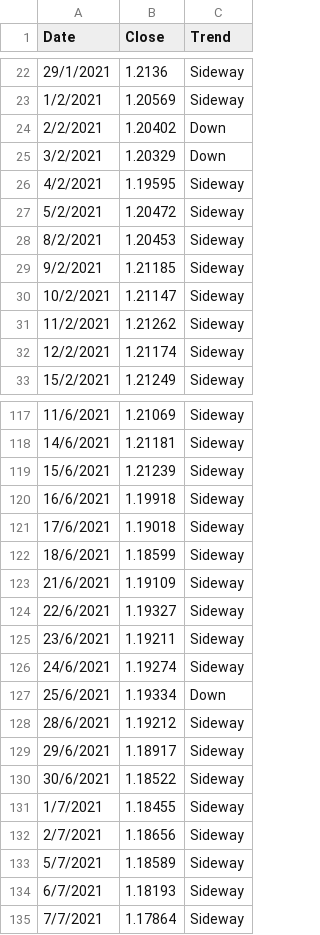
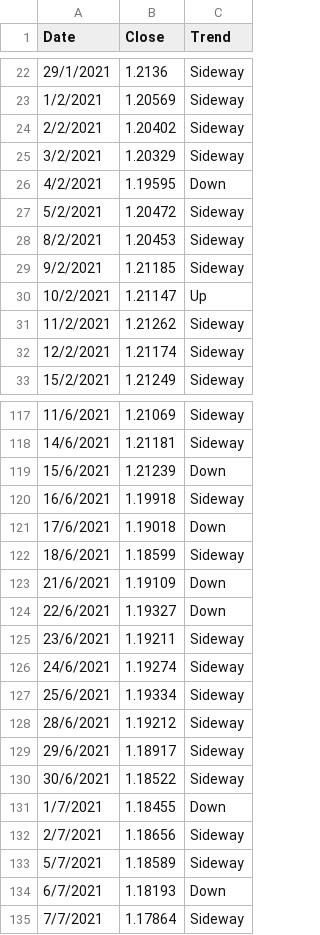
Before and after one commit to Toto17515/KKU_Project, a CSV file: Result.csv, drawn as a sheet; only a part is shown, gaps mark what is left out; the diff covers the shown part only.

```diff
--- a/Result.csv
+++ b/Result.csv
@@ -23,5 +23,5 @@ Date,Close,Trend
 1/2/2021,1.20569,Sideway
-2/2/2021,1.20402,Down
-3/2/2021,1.20329,Down
-4/2/2021,1.19595,Sideway
+2/2/2021,1.20402,Sideway
+3/2/2021,1.20329,Sideway
+4/2/2021,1.19595,Down
 5/2/2021,1.20472,Sideway
@@ -29,3 +29,3 @@ Date,Close,Trend
 9/2/2021,1.21185,Sideway
-10/2/2021,1.21147,Sideway
+10/2/2021,1.21147,Up
 11/2/2021,1.21262,Sideway
@@ -118,11 +118,11 @@ Date,Close,Trend
 14/6/2021,1.21181,Sideway
-15/6/2021,1.21239,Sideway
+15/6/2021,1.21239,Down
 16/6/2021,1.19918,Sideway
-17/6/2021,1.19018,Sideway
+17/6/2021,1.19018,Down
 18/6/2021,1.18599,Sideway
-21/6/2021,1.19109,Sideway
-22/6/2021,1.19327,Sideway
+21/6/2021,1.19109,Down
+22/6/2021,1.19327,Down
 23/6/2021,1.19211,Sideway
 24/6/2021,1.19274,Sideway
-25/6/2021,1.19334,Down
+25/6/2021,1.19334,Sideway
 28/6/2021,1.19212,Sideway
@@ -130,6 +130,6 @@ Date,Close,Trend
 30/6/2021,1.18522,Sideway
-1/7/2021,1.18455,Sideway
+1/7/2021,1.18455,Down
 2/7/2021,1.18656,Sideway
 5/7/2021,1.18589,Sideway
-6/7/2021,1.18193,Sideway
+6/7/2021,1.18193,Down
 7/7/2021,1.17864,Sideway
```
Also changed, not shown: 38 edited cells elsewhere in this file.
